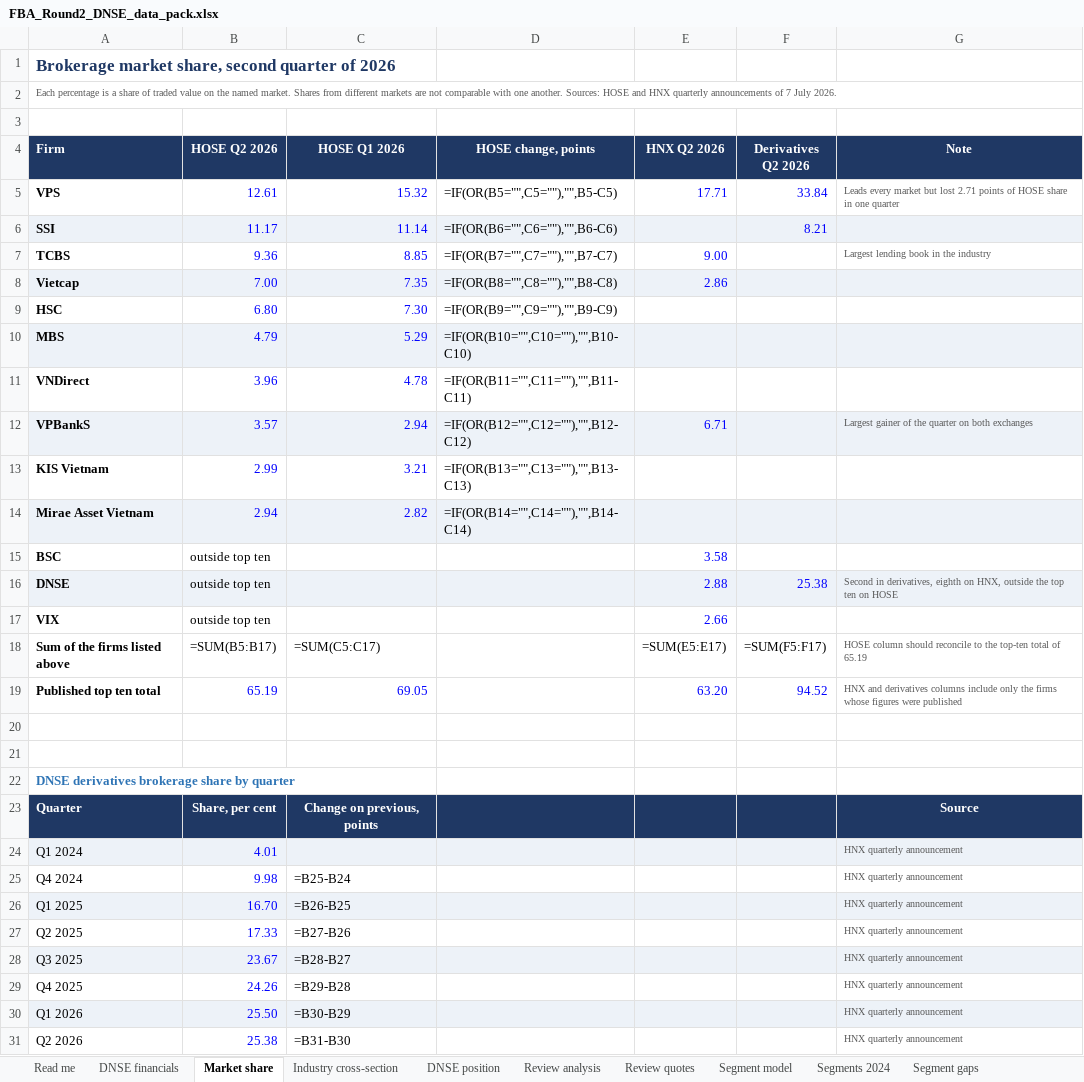
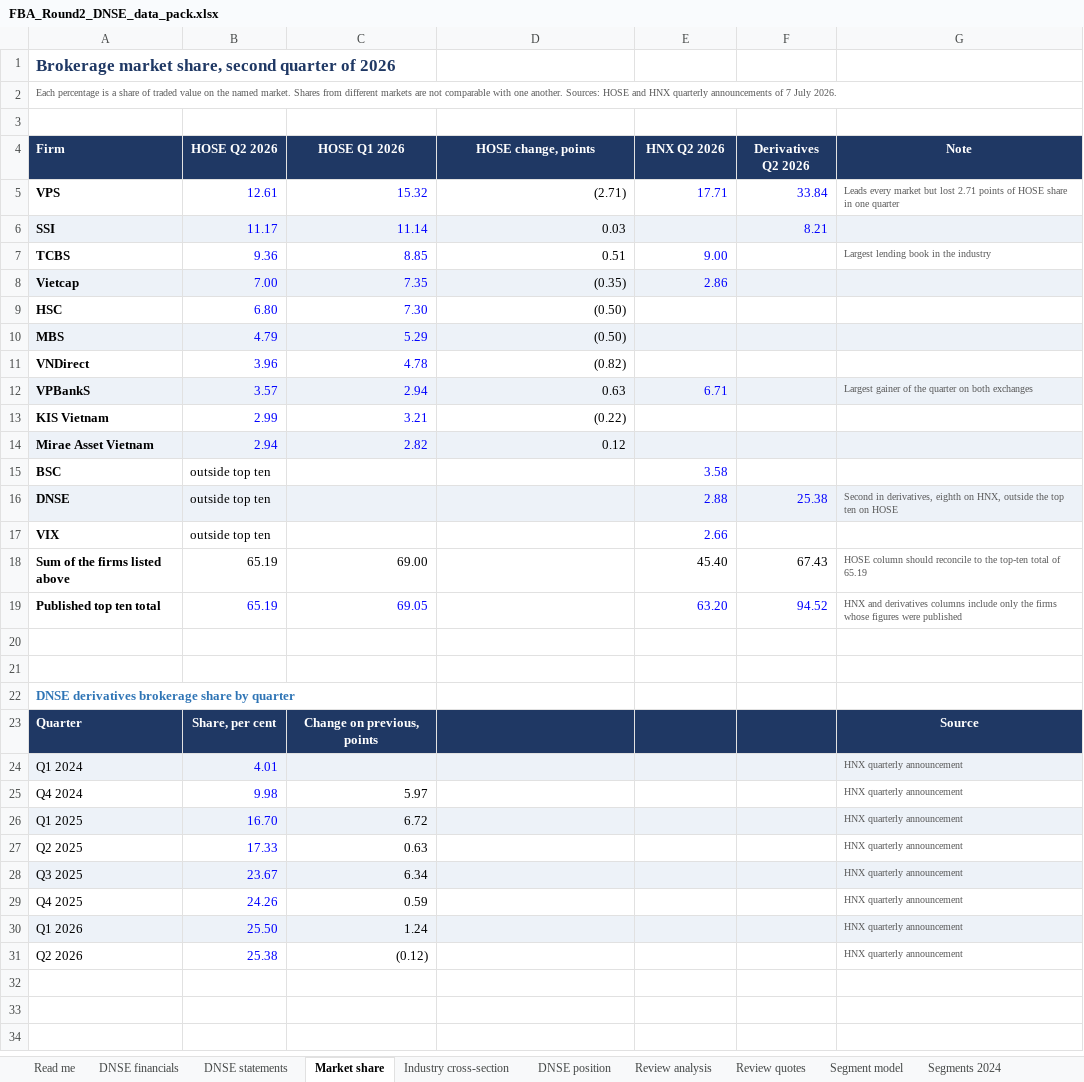
Before and after one commit to truc199/FBA_dnse, an Excel workbook: FBA_Round2_DNSE_data_pack.xlsx, sheet Market share, drawn as a sheet; values as stored, in another font and other column widths than the file's, no borders; formulas without a stored value are shown as written; the diff names each change by its address in the sheet, - before the commit and + after, or states it on an @@ line.

```diff
--- a/FBA_Round2_DNSE_data_pack.xlsx (sheet Market share)
+++ b/FBA_Round2_DNSE_data_pack.xlsx (sheet Market share)
+sheet tab: DNSE statements
-D5 (HOSE change, points): =IF(OR(B5="",C5=""),"",B5-C5)
+D5 (HOSE change, points): (2.71)
-D6 (HOSE change, points): =IF(OR(B6="",C6=""),"",B6-C6)
+D6 (HOSE change, points): 0.03
-D7 (HOSE change, points): =IF(OR(B7="",C7=""),"",B7-C7)
+D7 (HOSE change, points): 0.51
-D8 (HOSE change, points): =IF(OR(B8="",C8=""),"",B8-C8)
+D8 (HOSE change, points): (0.35)
-D9 (HOSE change, points): =IF(OR(B9="",C9=""),"",B9-C9)
+D9 (HOSE change, points): (0.50)
-D10 (HOSE change, points): =IF(OR(B10="",C10=""),"",B10-C10)
+D10 (HOSE change, points): (0.50)
-D11 (HOSE change, points): =IF(OR(B11="",C11=""),"",B11-C11)
+D11 (HOSE change, points): (0.82)
-D12 (HOSE change, points): =IF(OR(B12="",C12=""),"",B12-C12)
+D12 (HOSE change, points): 0.63
-D13 (HOSE change, points): =IF(OR(B13="",C13=""),"",B13-C13)
+D13 (HOSE change, points): (0.22)
-D14 (HOSE change, points): =IF(OR(B14="",C14=""),"",B14-C14)
+D14 (HOSE change, points): 0.12
-B18 (HOSE Q2 2026): =SUM(B5:B17)
+B18 (HOSE Q2 2026): 65.19
-C18 (HOSE Q1 2026): =SUM(C5:C17)
+C18 (HOSE Q1 2026): 69.00
-E18 (HNX Q2 2026): =SUM(E5:E17)
+E18 (HNX Q2 2026): 45.40
-F18 (Derivatives Q2 2026): =SUM(F5:F17)
+F18 (Derivatives Q2 2026): 67.43
-C25 (HOSE Q1 2026): =B25-B24
+C25 (HOSE Q1 2026): 5.97
-C26 (HOSE Q1 2026): =B26-B25
+C26 (HOSE Q1 2026): 6.72
-C27 (HOSE Q1 2026): =B27-B26
+C27 (HOSE Q1 2026): 0.63
-C28 (HOSE Q1 2026): =B28-B27
+C28 (HOSE Q1 2026): 6.34
-C29 (HOSE Q1 2026): =B29-B28
+C29 (HOSE Q1 2026): 0.59
-C30 (HOSE Q1 2026): =B30-B29
+C30 (HOSE Q1 2026): 1.24
-C31 (HOSE Q1 2026): =B31-B30
+C31 (HOSE Q1 2026): (0.12)
```
Also changed, not shown: sheet Segment gaps, sheet DNSE financials, sheet Segment model, sheet Review analysis, sheet Trends, sheet Sources, 4 more sheets, 27 other files.
